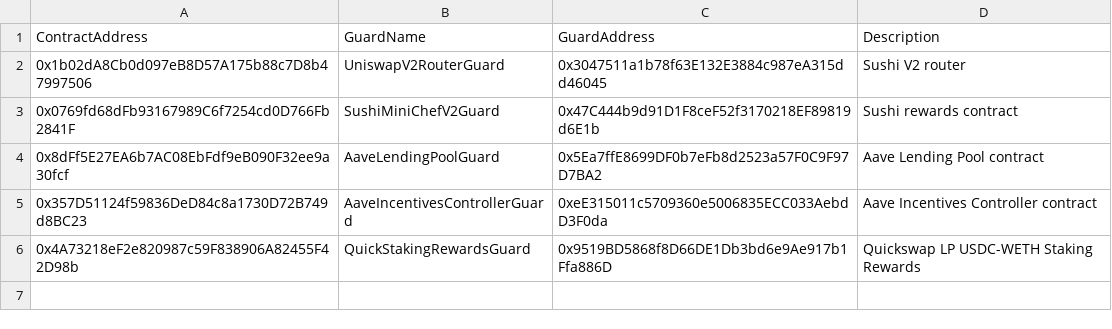
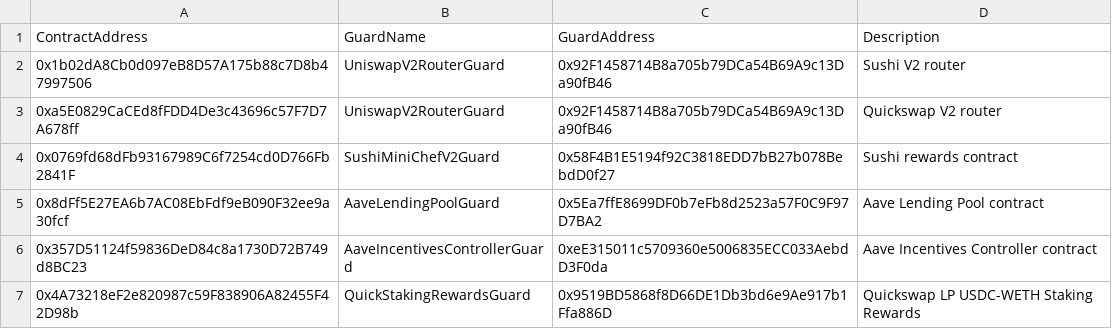
Before and after one commit to dhedge/V2-Public, a CSV file: config/staging/dHEDGE Governance Contract Guards - Polygon Staging.csv, drawn as a sheet.

```diff
--- a/config/staging/dHEDGE Governance Contract Guards - Polygon Staging.csv
+++ b/config/staging/dHEDGE Governance Contract Guards - Polygon Staging.csv
@@ -1,4 +1,5 @@
 ContractAddress,GuardName,GuardAddress,Description
-0x1b02dA8Cb0d097eB8D57A175b88c7D8b47997506,UniswapV2RouterGuard,0x3047511a1b78f63E132E3884c987eA315dd46045,Sushi V2 router
-0x0769fd68dFb93167989C6f7254cd0D766Fb2841F,SushiMiniChefV2Guard,0x47C444b9d91D1F8ceF52f3170218EF89819d6E1b,Sushi rewards contract
+0x1b02dA8Cb0d097eB8D57A175b88c7D8b47997506,UniswapV2RouterGuard,0x92F1458714B8a705b79DCa54B69A9c13Da90fB46,Sushi V2 router
+0xa5E0829CaCEd8fFDD4De3c43696c57F7D7A678ff,UniswapV2RouterGuard,0x92F1458714B8a705b79DCa54B69A9c13Da90fB46,Quickswap V2 router
+0x0769fd68dFb93167989C6f7254cd0D766Fb2841F,SushiMiniChefV2Guard,0x58F4B1E5194f92C3818EDD7bB27b078BebdD0f27,Sushi rewards contract
 0x8dFf5E27EA6b7AC08EbFdf9eB090F32ee9a30fcf,AaveLendingPoolGuard,0x5Ea7ffE8699DF0b7eFb8d2523a57F0C9F97D7BA2,Aave Lending Pool contract
```
Also changed, not shown: config/staging/dHEDGE Governance Asset Guards - Polygon Staging.csv, 1 other file.
